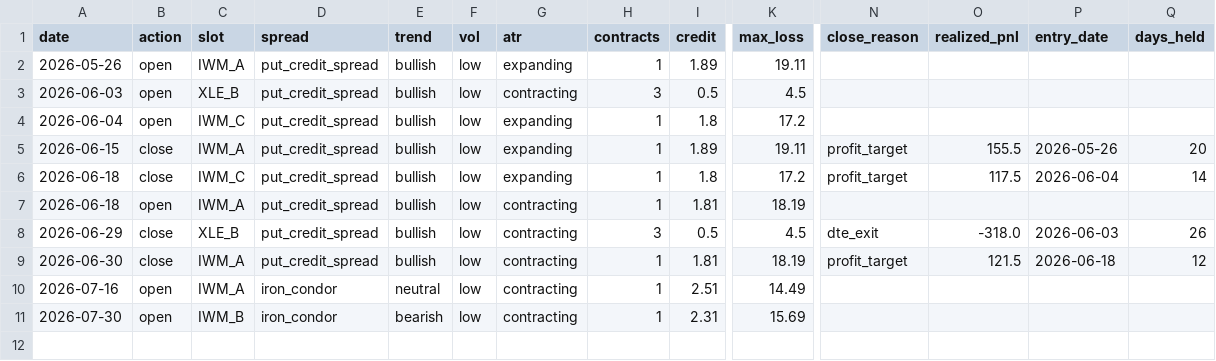
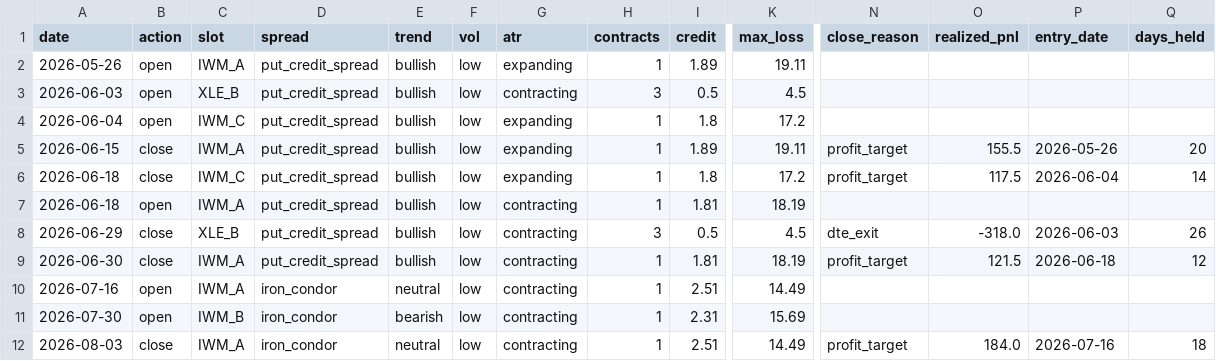
Before and after one commit to babrinks22/vrp-trader, a CSV file: trade_log.csv, drawn as a sheet; only a part is shown, gaps mark what is left out; rows hold the shown columns only; the diff names each change by its address in the sheet, - before the commit and + after, or states it on an @@ line.

Commit message:
trade: 2026-08-03

```diff
--- a/trade_log.csv
+++ b/trade_log.csv
+row 12: 2026-08-03 | close | IWM_A | iron_condor | neutral | low | contracting | 1 | 2.51 | 14.49 | profit_target | 184.0 | 2026-07-16 | 18
```
Also changed, not shown: 4 other files.
